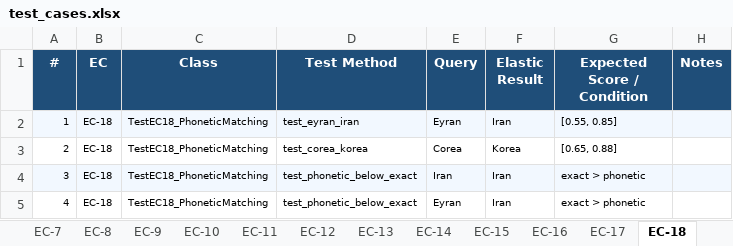
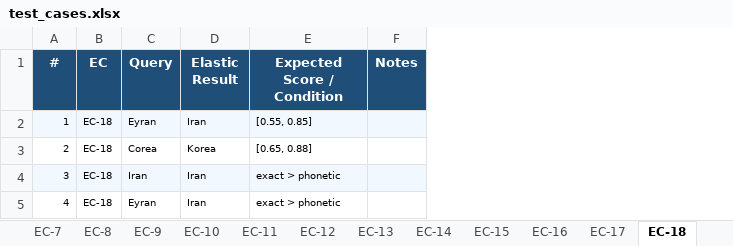
Before and after one commit to prafull-solytics/Address_Matching, an Excel workbook: test_cases.xlsx, sheet EC-18, drawn as a sheet; values as stored, in another font and other column widths than the file's, no borders; the diff names each change by its address in the sheet, - before the commit and + after, or states it on an @@ line.

Commit message:
test

```diff
--- a/test_cases.xlsx (sheet EC-18)
+++ b/test_cases.xlsx (sheet EC-18)
-column C (Class), rows 2-5: all TestEC18_PhoneticMatching
-column D (Test Method), rows 2-5: test_eyran_iran | test_corea_korea | test_phonetic_below_exact | test_phonetic_below_exact
```
Also changed, not shown: sheet EC-24, sheet EC-21, sheet EC-14, sheet EC-16, sheet EC-22, sheet EC-4, 19 more sheets, 3 other files.
